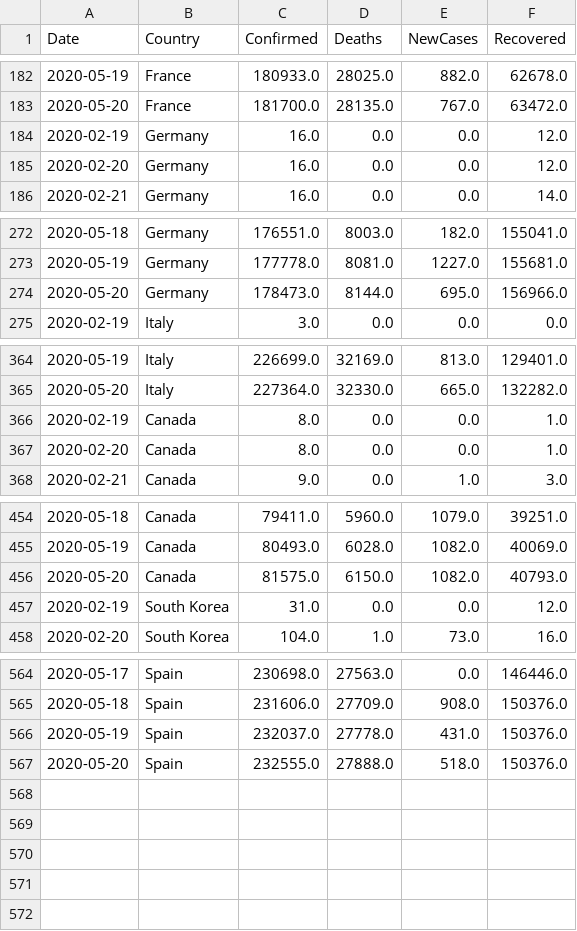
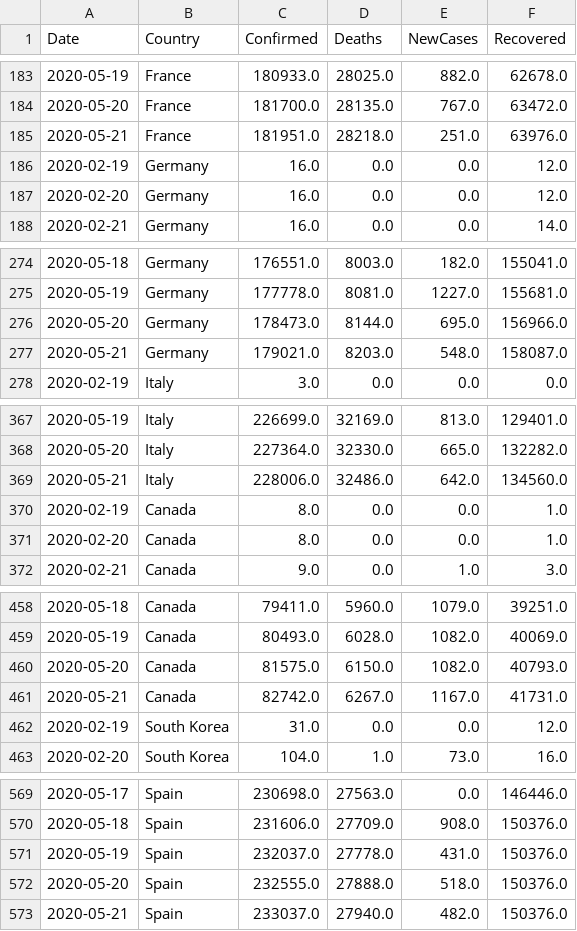
Before and after one commit to vitale232/COVID-19-Plots, a CSV file: output/CSVs/countries_new_cases.csv, drawn as a sheet; only a part is shown, gaps mark what is left out; the diff covers the shown part only; the diff names each change by its address in the sheet, - before the commit and + after, or states it on an @@ line.

```diff
--- a/output/CSVs/countries_new_cases.csv
+++ b/output/CSVs/countries_new_cases.csv
+row 185: 2020-05-21 | France | 181951.0 | 28218.0 | 251.0 | 63976.0
+row 277: 2020-05-21 | Germany | 179021.0 | 8203.0 | 548.0 | 158087.0
+row 369: 2020-05-21 | Italy | 228006.0 | 32486.0 | 642.0 | 134560.0
+row 461: 2020-05-21 | Canada | 82742.0 | 6267.0 | 1167.0 | 41731.0
+row 573: 2020-05-21 | Spain | 233037.0 | 27940.0 | 482.0 | 150376.0
```
Also changed, not shown: 1 added row elsewhere in this file, output/CSVs/states_new_cases.csv, output/CSVs/usa_china_new_cases.csv, 17 other files.
